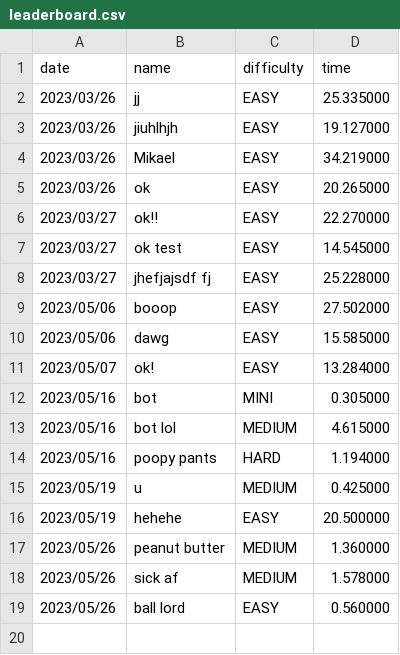
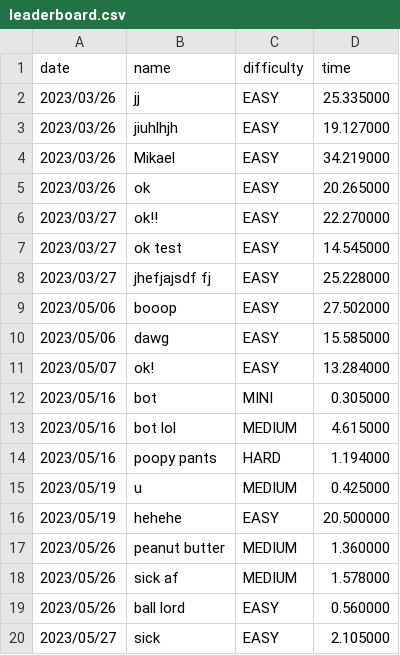
Before and after one commit to dsoman24/minesweeper, a CSV file: src/main/java/minesweeper/ui/leaderboard/leaderboard.csv, drawn as a sheet; the diff names each change by its address in the sheet, - before the commit and + after, or states it on an @@ line.

```diff
--- a/src/main/java/minesweeper/ui/leaderboard/leaderboard.csv
+++ b/src/main/java/minesweeper/ui/leaderboard/leaderboard.csv
+row 20: 2023/05/27 | sick | EASY | 2.105000
```
Also changed, not shown: 11 other files.
